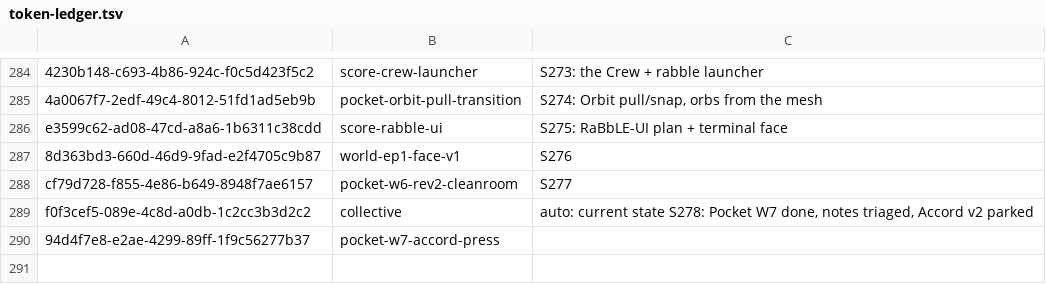
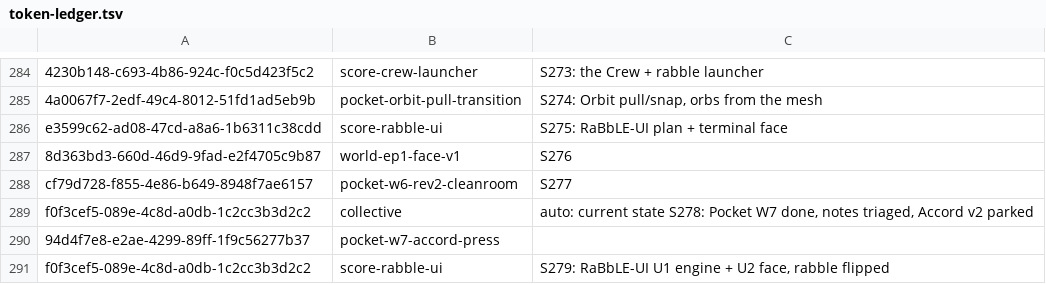
Before and after one commit to RaBbLE-Collective/RaBbLE-Grimoire, a TSV file: log/token-ledger.tsv, drawn as a sheet; only a part is shown, gaps mark what is left out.

Commit message:
transcribe ~ archivist >> S279 LATEST + token breadcrumb (ledger restored: end-session.sh run from the Grimoire keyed on another session's id and dropped 10 rows) // %S279_RABBLE_UI%

```diff
--- a/log/token-ledger.tsv
+++ b/log/token-ledger.tsv
@@ -290 +290,2 @@ f0f3cef5-089e-4c8d-a0db-1c2cc3b3d2c2	collective	auto: current state S278: Pocket
 94d4f7e8-e2ae-4299-89ff-1f9c56277b37	pocket-w7-accord-press	
+f0f3cef5-089e-4c8d-a0db-1c2cc3b3d2c2	score-rabble-ui	S279: RaBbLE-UI U1 engine + U2 face, rabble flipped
```
Also changed, not shown: 1 other file.
